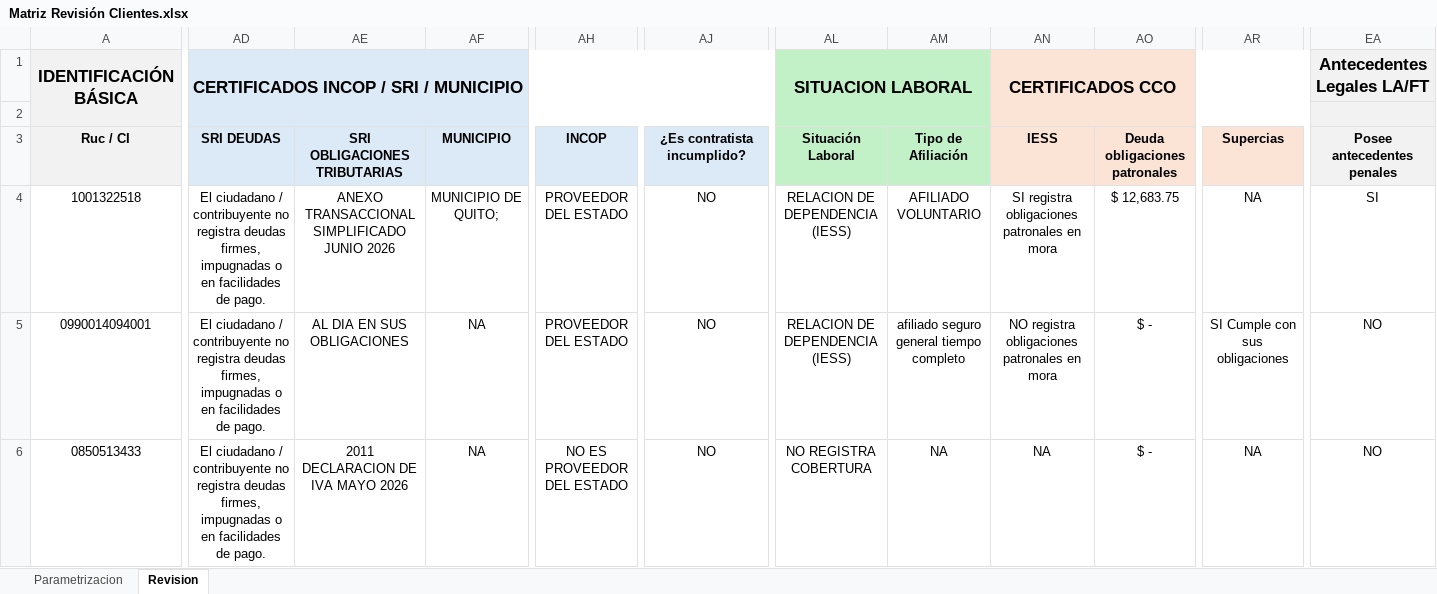
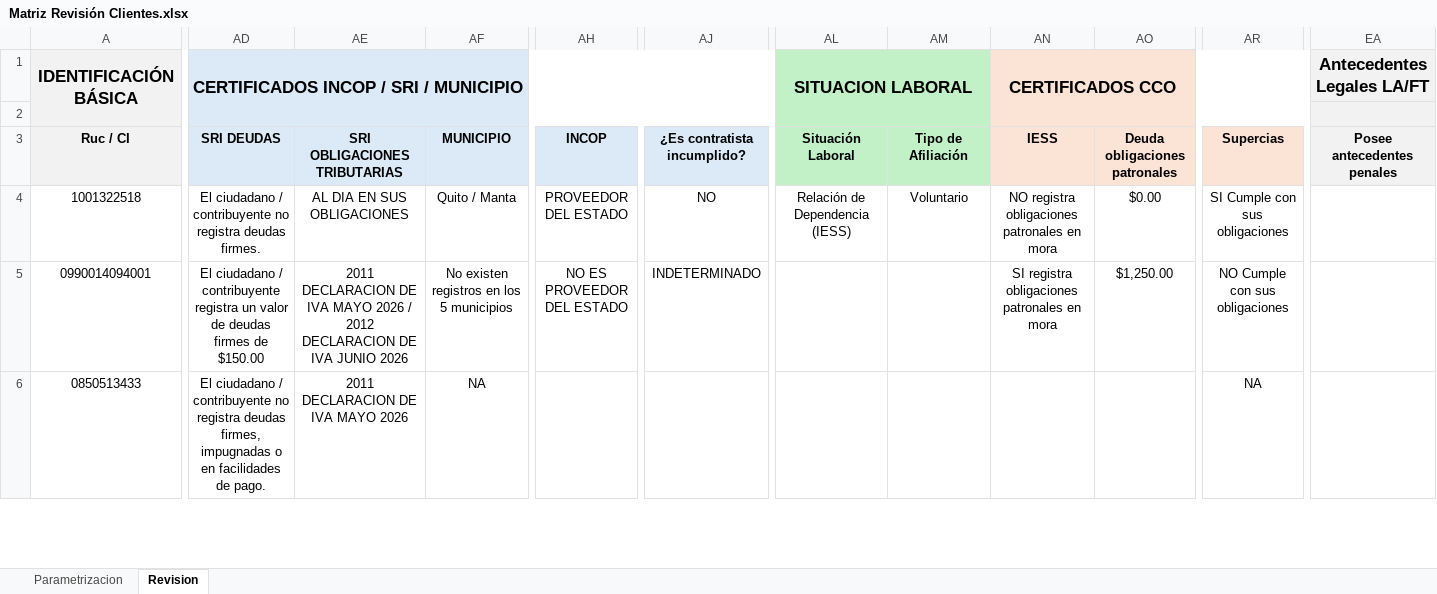
Before and after one commit to rvillacisenlace/ACW---PLAFT-UAFE, an Excel workbook: templates/Matriz Revisión Clientes.xlsx, sheet Revision, drawn as a sheet; only a part is shown, gaps mark what is left out; values as stored, in another font and other column widths than the file's, no borders; charts and pictures and conditional formats not drawn; the diff covers the shown part only; the diff names each change by its address in the sheet, - before the commit and + after, or states it on an @@ line.

Commit message:
feat(excel): mapeo de Municipios, SERCOP (proveedor + certificados), Salud, IESS, SCVS Companias
- escribir_municipios: consolida los 5 municipios en 2 columnas
  (AF nombres con deuda separados por '/', AG suma total). Caso borde:
  si no esta registrado en ninguno, mensaje especial en vez de 'Ninguno'.
- escribir_sercop_proveedor: columna AH (INCOP), texto directo del
  scraper.
- escribir_sercop_certificados: columnas AI/AJ, un valor por cada uno
  de los 2 tipos de certificado (contratos pendientes / incumplimientos).
- escribir_salud: columnas AL/AM (situacion laboral, tipo afiliacion).
- escribir_iess: columnas AN/AO (texto mora + deuda en formato \$,
  normalizado a \.00 cuando no hay mora).
- escribir_scvs_companias: columna AR (Supercias), mapea el texto
  crudo del scraper a las 3 opciones exactas (SI/NO cumple/NA).
- Todos probados con datos de ejemplo en tests/prueba_manual_excel_writer.py.

```diff
--- a/templates/Matriz Revisión Clientes.xlsx (sheet Revision)
+++ b/templates/Matriz Revisión Clientes.xlsx (sheet Revision)
-AD4: …registra deudas firmes, impugnadas o en facilidades de pago.
+AD4: …registra deudas firmes.
-AE4: ANEXO TRANSACCIONAL SIMPLIFICADO JUNIO 2026
+AE4: AL DIA EN SUS OBLIGACIONES
-AF4: MUNICIPIO DE QUITO;
+AF4: Quito / Manta
-AL4: RELACION DE DEPENDENCIA (IESS)
+AL4: Relación de Dependencia (IESS)
-AM4: AFILIADO VOLUNTARIO
+AM4: Voluntario
-AN4: SI registra obligaciones patronales en mora
+AN4: NO registra obligaciones patronales en mora
-AO4: $ 12,683.75
+AO4: $0.00
-AR4: NA
+AR4: SI Cumple con sus obligaciones
-EA4: SI
+EA4: (empty)
-AD5: …/ contribuyente no registra deudas firmes, impugnadas o en facilidades de pago.
+AD5: …/ contribuyente registra un valor de deudas firmes de $150.00
-AE5: AL DIA EN SUS OBLIGACIONES
+AE5: 2011 DECLARACION DE IVA MAYO 2026 / 2012 DECLARACION DE IVA JUNIO 2026
-AF5: NA
+AF5: No existen registros en los 5 municipios
-AH5: PROVEEDOR DEL ESTADO
+AH5: NO ES PROVEEDOR DEL ESTADO
-AJ5: NO
+AJ5: INDETERMINADO
-AL5: RELACION DE DEPENDENCIA (IESS)
+AL5: (empty)
-AM5: afiliado seguro general tiempo completo
+AM5: (empty)
-AN5: NO registra obligaciones patronales en mora
+AN5: SI registra obligaciones patronales en mora
-AO5: $ -
+AO5: $1,250.00
-AR5: SI Cumple con sus obligaciones
+AR5: NO Cumple con sus obligaciones
-EA5:EA6: NO
+EA5:EA6: (empty)
-AH6: NO ES PROVEEDOR DEL ESTADO
+AH6: (empty)
-AJ6: NO
+AJ6: (empty)
-AL6: NO REGISTRA COBERTURA
+AL6: (empty)
-AM6: NA
+AM6: (empty)
-AN6: NA
+AN6: (empty)
-AO6: $ -
+AO6: (empty)
```
Also changed, not shown: 2 added rows and 13 edited cells elsewhere in this sheet, 2 other files.
